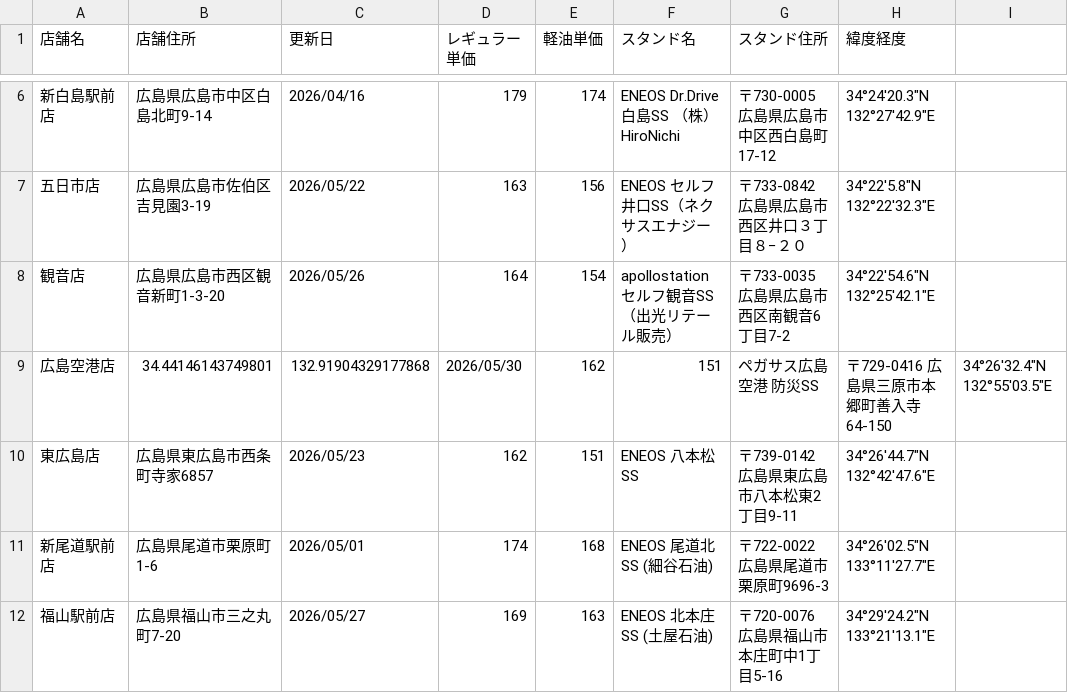
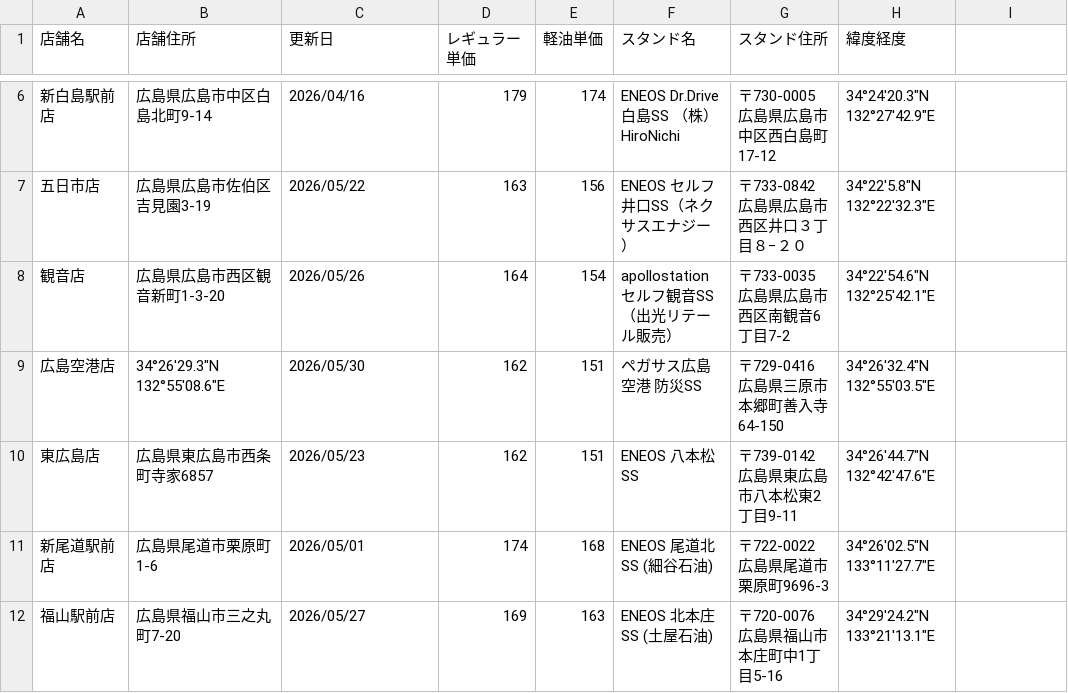
Before and after one commit to shintaro2501/fuel_price_board, a CSV file: fuel_prices.csv, drawn as a sheet; only a part is shown, gaps mark what is left out.

Commit message:
Update fuel_prices.csv from Excel VBA

```diff
--- a/fuel_prices.csv
+++ b/fuel_prices.csv
@@ -8,3 +8,3 @@
 観音店,広島県広島市西区観音新町1-3-20,2026/05/26,164,154,apollostation セルフ観音SS（出光リテール販売）,〒733-0035 広島県広島市西区南観音6丁目7-2,34°22'54.6"N 132°25'42.1"E
-広島空港店,34.44146143749801, 132.91904329177868,2026/05/30,162,151,ペガサス広島空港 防災SS,〒729-0416 広島県三原市本郷町善入寺64-150,34°26'32.4"N 132°55'03.5"E
+広島空港店,34°26'29.3"N 132°55'08.6"E,2026/05/30,162,151,ペガサス広島空港 防災SS,〒729-0416 広島県三原市本郷町善入寺64-150,34°26'32.4"N 132°55'03.5"E
 東広島店,広島県東広島市西条町寺家6857,2026/05/23,162,151,ENEOS 八本松SS,〒739-0142 広島県東広島市八本松東2丁目9-11,34°26'44.7"N 132°42'47.6"E
```
